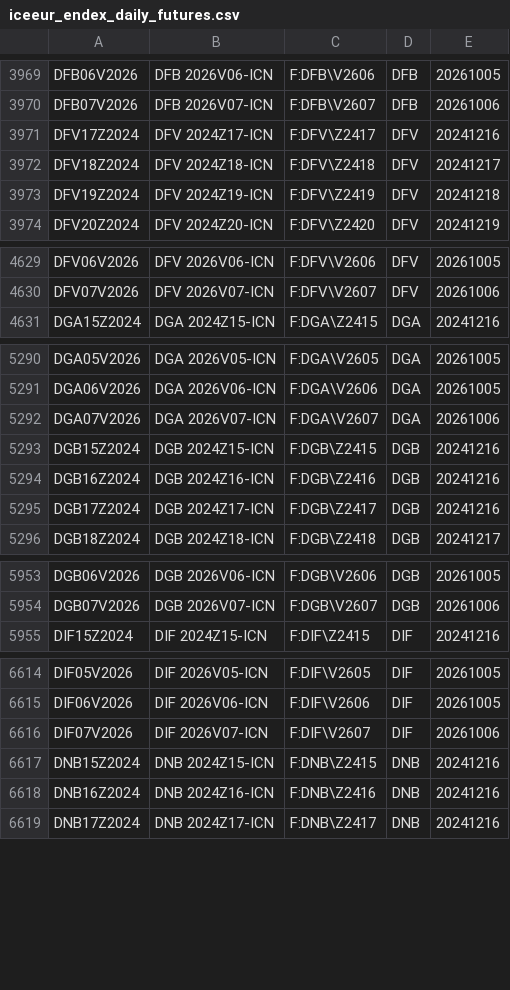
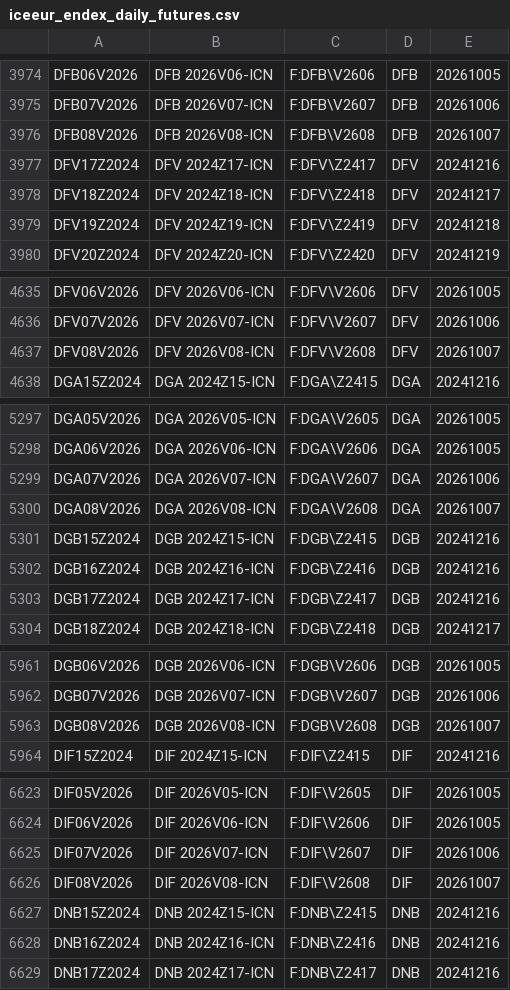
Before and after one commit to tradingview-dev/idc-expchains, a CSV file: expchains/iceeur_endex_daily_futures.csv, drawn as a sheet; only a part is shown, gaps mark what is left out; the diff covers the shown part only.

```diff
--- a/expchains/iceeur_endex_daily_futures.csv
+++ b/expchains/iceeur_endex_daily_futures.csv
@@ -3970,2 +3975,3 @@ DFB06V2026,DFB 2026V06-ICN,F:DFB\V2606,DFB,20261005
 DFB07V2026,DFB 2026V07-ICN,F:DFB\V2607,DFB,20261006
+DFB08V2026,DFB 2026V08-ICN,F:DFB\V2608,DFB,20261007
 DFV17Z2024,DFV 2024Z17-ICN,F:DFV\Z2417,DFV,20241216
@@ -4630,2 +4636,3 @@ DFV06V2026,DFV 2026V06-ICN,F:DFV\V2606,DFV,20261005
 DFV07V2026,DFV 2026V07-ICN,F:DFV\V2607,DFV,20261006
+DFV08V2026,DFV 2026V08-ICN,F:DFV\V2608,DFV,20261007
 DGA15Z2024,DGA 2024Z15-ICN,F:DGA\Z2415,DGA,20241216
@@ -5292,2 +5299,3 @@ DGA06V2026,DGA 2026V06-ICN,F:DGA\V2606,DGA,20261005
 DGA07V2026,DGA 2026V07-ICN,F:DGA\V2607,DGA,20261006
+DGA08V2026,DGA 2026V08-ICN,F:DGA\V2608,DGA,20261007
 DGB15Z2024,DGB 2024Z15-ICN,F:DGB\Z2415,DGB,20241216
@@ -5954,2 +5962,3 @@ DGB06V2026,DGB 2026V06-ICN,F:DGB\V2606,DGB,20261005
 DGB07V2026,DGB 2026V07-ICN,F:DGB\V2607,DGB,20261006
+DGB08V2026,DGB 2026V08-ICN,F:DGB\V2608,DGB,20261007
 DIF15Z2024,DIF 2024Z15-ICN,F:DIF\Z2415,DIF,20241216
@@ -6616,2 +6625,3 @@ DIF06V2026,DIF 2026V06-ICN,F:DIF\V2606,DIF,20261005
 DIF07V2026,DIF 2026V07-ICN,F:DIF\V2607,DIF,20261006
+DIF08V2026,DIF 2026V08-ICN,F:DIF\V2608,DIF,20261007
 DNB15Z2024,DNB 2024Z15-ICN,F:DNB\Z2415,DNB,20241216
```
Also changed, not shown: 14 added rows elsewhere in this file.
